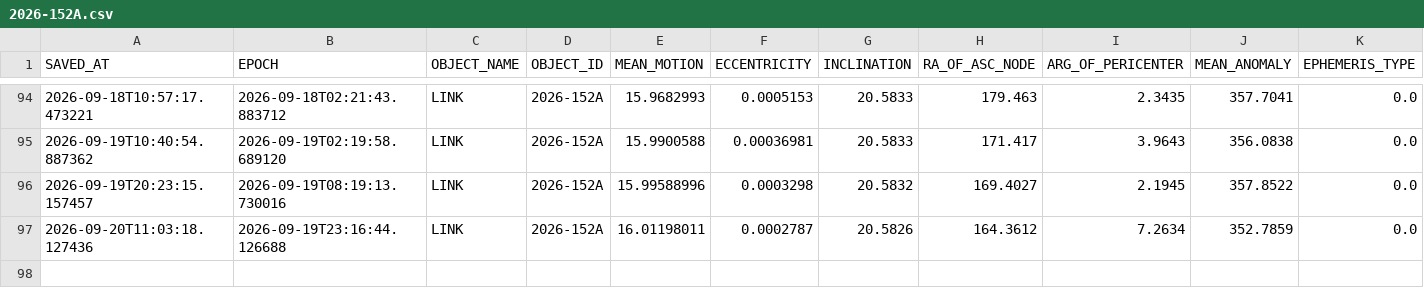
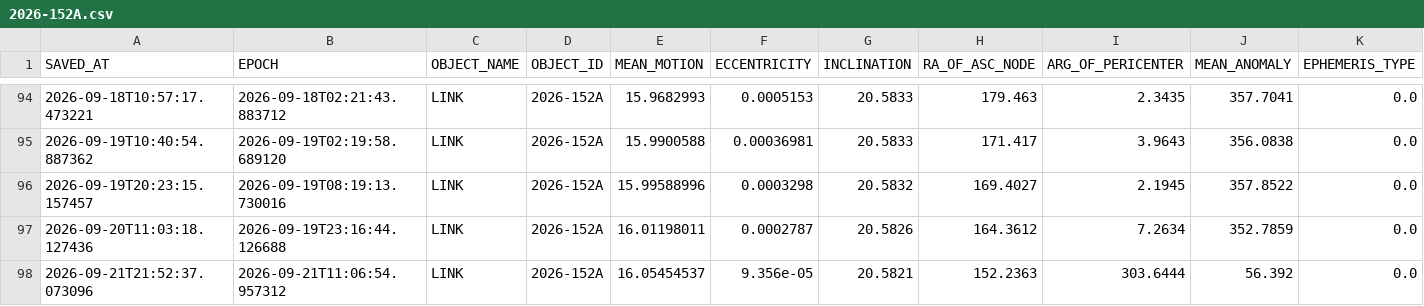
Before and after one commit to AstroAure/CelesTrak-Live-Downloader, a CSV file: data/2026-152A.csv, drawn as a sheet; only a part is shown, gaps mark what is left out; rows hold the shown columns only; the diff names each change by its address in the sheet, - before the commit and + after, or states it on an @@ line.

```diff
--- a/data/2026-152A.csv
+++ b/data/2026-152A.csv
+row 98: 2026-09-21T21:52:37.073096 | 2026-09-21T11:06:54.957312 | LINK | 2026-152A | 16.05454537 | 9.356e-05 | 20.5821 | 152.2363 | 303.6444 | 56.392 | 0.0
```
Also changed, not shown: 1 other file.
